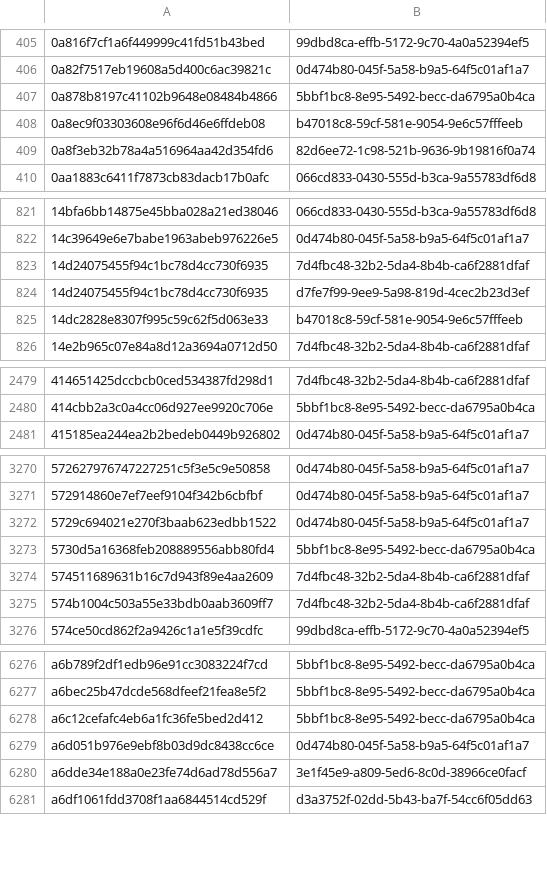
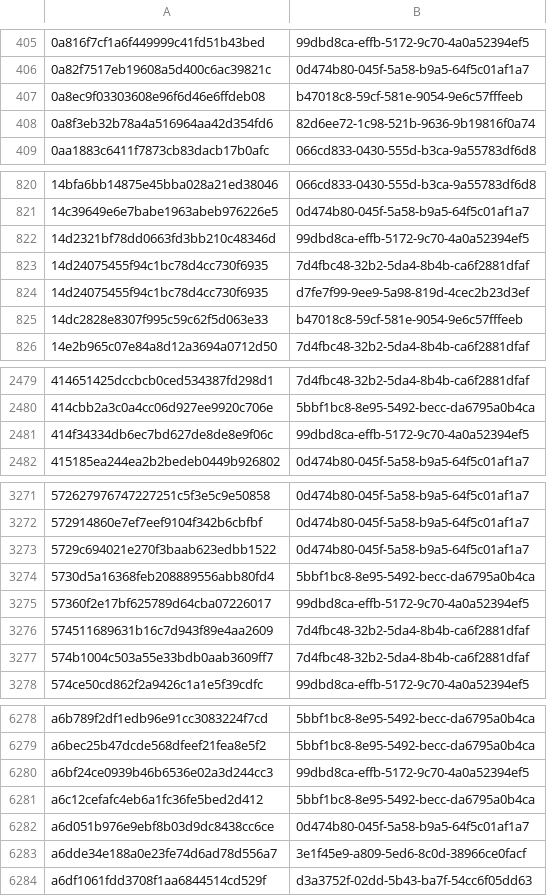
Before and after one commit to AliceGrey/ferromagnet-feed, a CSV file: misp/hashes.csv, drawn as a sheet; only a part is shown, gaps mark what is left out; removed rows and columns are numbered as before the commit, all else as after; the diff covers the shown part only; the diff names each change by its address in the sheet, - before the commit and + after, or states it on an @@ line.

```diff
--- a/misp/hashes.csv
+++ b/misp/hashes.csv
-row 407: 0a878b8197c41102b9648e08484b4866 | 5bbf1bc8-8e95-5492-becc-da6795a0b4ca
+row 822: 14d2321bf78dd0663fd3bb210c48346d | 99dbd8ca-effb-5172-9c70-4a0a52394ef5
+row 2481: 414f34334db6ec7bd627de8de8e9f06c | 99dbd8ca-effb-5172-9c70-4a0a52394ef5
+row 3275: 57360f2e17bf625789d64cba07226017 | 99dbd8ca-effb-5172-9c70-4a0a52394ef5
+row 6280: a6bf24ce0939b46b6536e02a3d244cc3 | 99dbd8ca-effb-5172-9c70-4a0a52394ef5
```
Also changed, not shown: 7 added rows and 3 removed rows elsewhere in this file, 31 other files.
